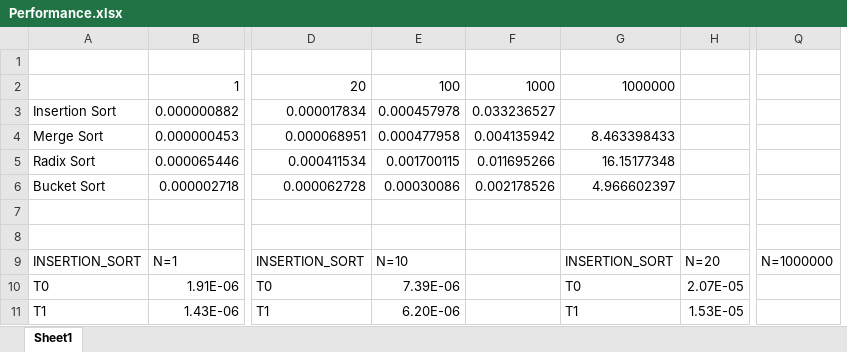
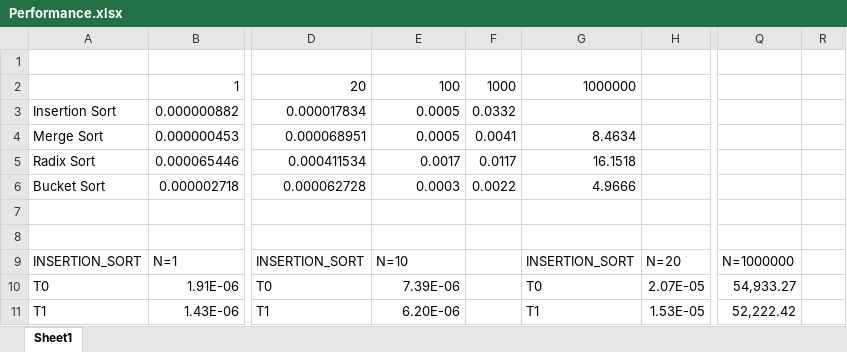
Before and after one commit to thiagordp/ITA_Assignment, an Excel workbook: Performance.xlsx, sheet Sheet1, drawn as a sheet; only a part is shown, gaps mark what is left out; values as stored, in another font and other column widths than the file's, no borders; removed rows and columns are numbered as before the commit, all else as after; the diff names each change by its address in the sheet, - before the commit and + after, or states it on an @@ line.

```diff
--- a/Performance.xlsx (sheet Sheet1)
+++ b/Performance.xlsx (sheet Sheet1)
-column F, rows 2-6: 1000 | 0.033236527 | 0.004135942 | 0.011695266 | 0.002178526
+column F, rows 2-6: 1000 | 0.0332 | 0.0041 | 0.0117 | 0.0022
-column Q, row 9: N=1000000
+column Q, rows 9-11: N=1000000 | 54,933.27 | 52,222.42
+column R, empty
-E3: 0.000457978
+E3: 0.0005
-E4: 0.000477958
+E4: 0.0005
-G4: 8.463398433
+G4: 8.4634
-E5: 0.001700115
+E5: 0.0017
-G5: 16.15177348
+G5: 16.1518
-E6: 0.00030086
+E6: 0.0003
-G6: 4.966602397
+G6: 4.9666
```
Also changed, not shown: 3 other files.
